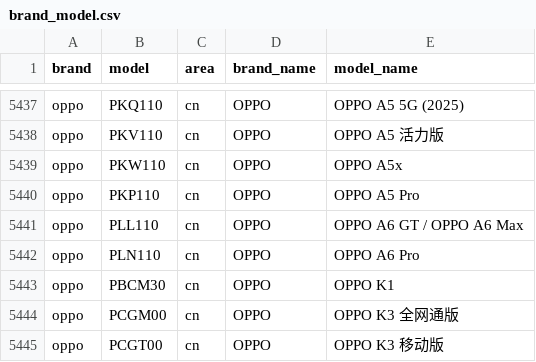
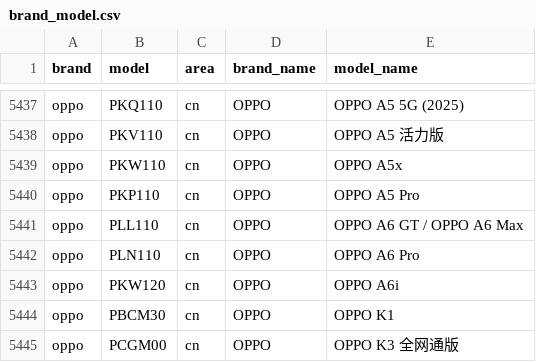
Before and after one commit to blackblock1523/mobilemodels, a CSV file: brand_model.csv, drawn as a sheet; only a part is shown, gaps mark what is left out; the shorter side is filled out with more unchanged rows; the diff names each change by its address in the sheet, - before the commit and + after, or states it on an @@ line.

Commit message:
Sync with MobileModels f5725deaf5ae31d53091e065be7219789173d24c

```diff
--- a/brand_model.csv
+++ b/brand_model.csv
+row 5443: oppo | PKW120 | cn | OPPO | OPPO A6i
```
Also changed, not shown: 1 other file.
